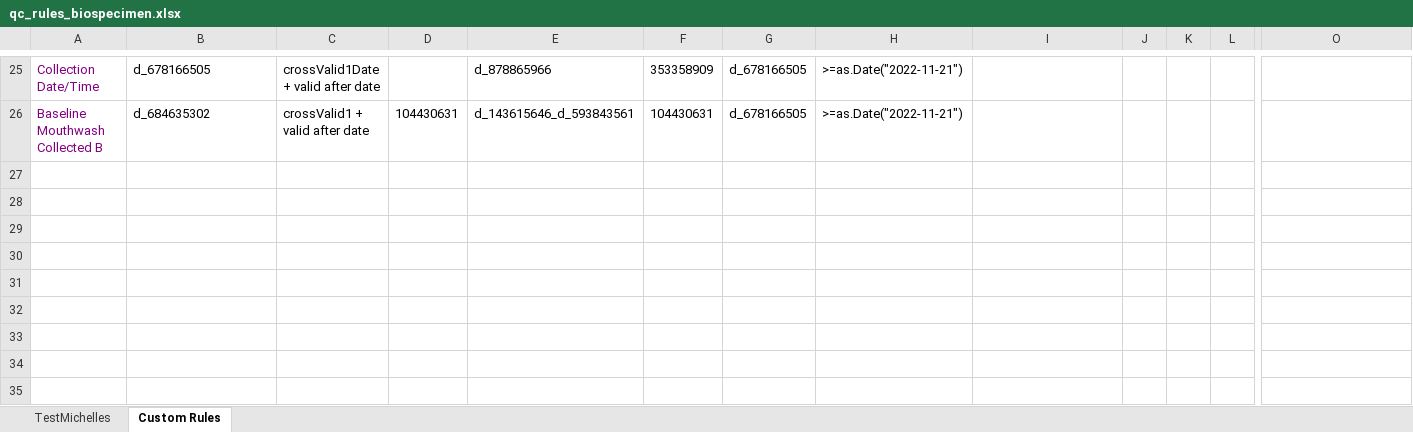
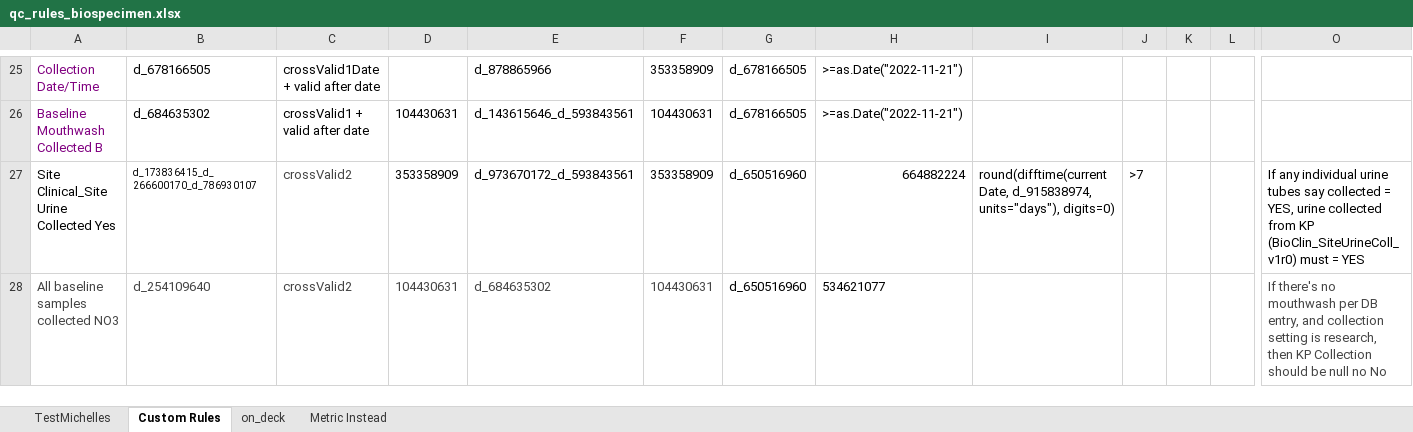
Before and after one commit to danielruss/qaqc_testing, an Excel workbook: qc_rules_biospecimen.xlsx, sheet Custom Rules, drawn as a sheet; only a part is shown, gaps mark what is left out; values as stored, in another font and other column widths than the file's, no borders; conditional formats not drawn; removed rows and columns are numbered as before the commit, all else as after; rows hold the shown columns only; the diff covers the shown part only; the diff names each change by its address in the sheet, - before the commit and + after, or states it on an @@ line.

```diff
--- a/qc_rules_biospecimen.xlsx (sheet Custom Rules)
+++ b/qc_rules_biospecimen.xlsx (sheet Custom Rules)
+sheet tab: on_deck
+sheet tab: Metric Instead
-row 27: (empty)
+row 27: Site Clinical_Site Urine Collected Yes | d_173836415_d_266600170_d_786930107 | crossValid2 | 353358909 | d_973670172_d_593843561 | 353358909 | d_650516960 | 664882224 | round(difftime(currentDate, d_915838974, units="days"), digits=0) | >7 |  |  | If any individual urine tubes say collected = YES, urine collected from KP (BioClin_SiteUrineColl_v1r0) must = YES
-row 28: (empty)
+row 28: All baseline samples collected NO3 | d_254109640 | crossValid2 | 104430631 | d_684635302 | 104430631 | d_650516960 | 534621077 |  |  |  |  | If there's no mouthwash per DB entry, and collection setting is research, then KP Collection should be null no No
-row 29: (empty)
-row 30: (empty)
-row 31: (empty)
-row 32: (empty)
-row 33: (empty)
-row 34: (empty)
-row 35: (empty)
```
Also changed, not shown: 2 removed rows, 21 edited cells and cell formats elsewhere in this sheet, sheet TestMichelles, qc_rules_module1.xlsx.
